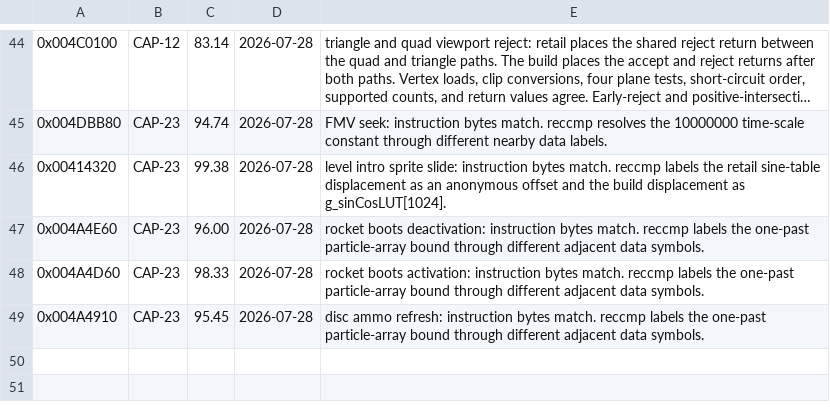
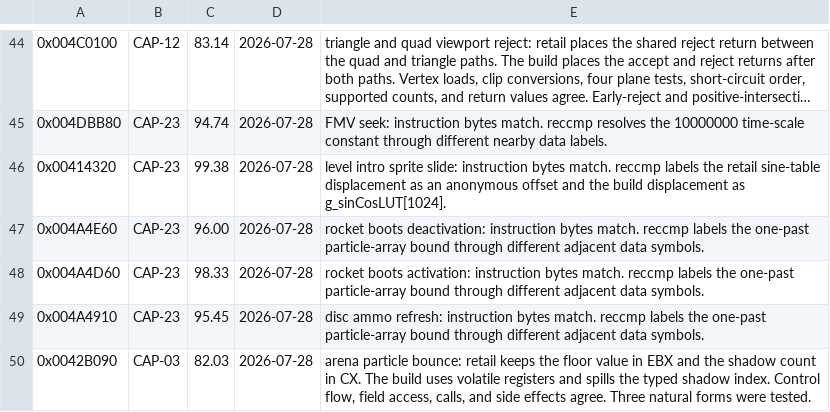
Before and after one commit to Skelp/toy2-decomp, a TSV file: .notes/caps-registry.tsv, drawn as a sheet; only a part is shown, gaps mark what is left out; long unchanged cells end in …; the diff names each change by its address in the sheet, - before the commit and + after, or states it on an @@ line.

Commit message:
Reconstruct arena particle bounce

```diff
--- a/.notes/caps-registry.tsv
+++ b/.notes/caps-registry.tsv
+row 50: 0x0042B090 | CAP-03 | 82.03 | 2026-07-28 | arena particle bounce: retail keeps the floor value in EBX and the shadow count in CX. The build uses volatile registers and spills the typed shadow index. Control flow, field access, calls, and side effects agree. Three natural forms were tested.
```
Also changed, not shown: 4 other files.
